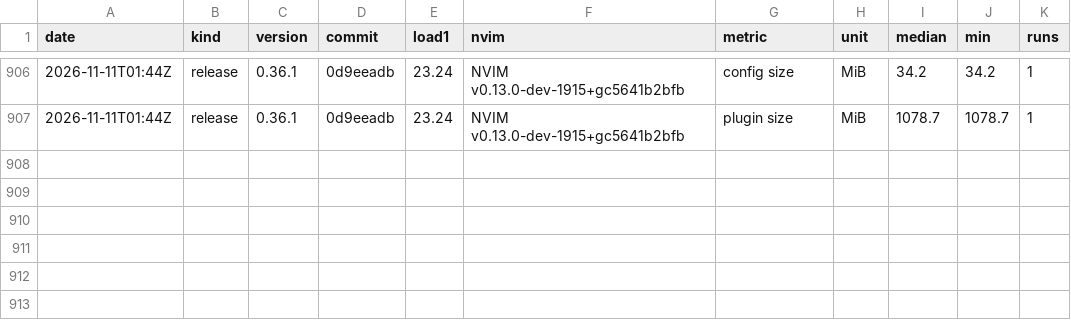
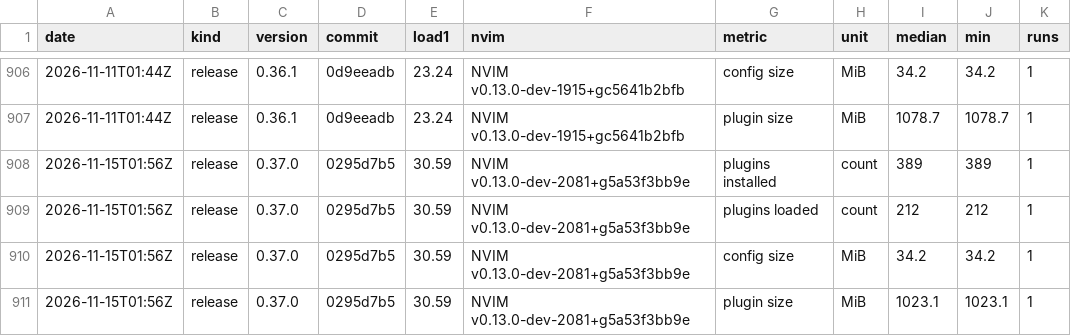
Before and after one commit to njhoffman/nvim, a TSV file: benchmarks/history.tsv, drawn as a sheet; only a part is shown, gaps mark what is left out; the diff names each change by its address in the sheet, - before the commit and + after, or states it on an @@ line.

Commit message:
v0.37.0: metrics
Metrics: recorded

```diff
--- a/benchmarks/history.tsv
+++ b/benchmarks/history.tsv
+row 908: 2026-11-15T01:56Z | release | 0.37.0 | 0295d7b5 | 30.59 | NVIM v0.13.0-dev-2081+g5a53f3bb9e | plugins installed | count | 389 | 389 | 1
+row 909: 2026-11-15T01:56Z | release | 0.37.0 | 0295d7b5 | 30.59 | NVIM v0.13.0-dev-2081+g5a53f3bb9e | plugins loaded | count | 212 | 212 | 1
+row 910: 2026-11-15T01:56Z | release | 0.37.0 | 0295d7b5 | 30.59 | NVIM v0.13.0-dev-2081+g5a53f3bb9e | config size | MiB | 34.2 | 34.2 | 1
+row 911: 2026-11-15T01:56Z | release | 0.37.0 | 0295d7b5 | 30.59 | NVIM v0.13.0-dev-2081+g5a53f3bb9e | plugin size | MiB | 1023.1 | 1023.1 | 1
```
Also changed, not shown: 1 other file.
